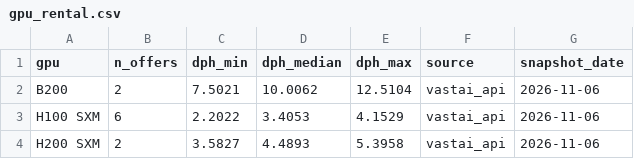
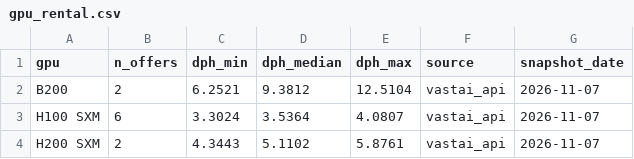
Before and after one commit to hridmod/compute-trading, a CSV file: shutdown_floor/data/gpu_rental.csv, drawn as a sheet.

```diff
--- a/shutdown_floor/data/gpu_rental.csv
+++ b/shutdown_floor/data/gpu_rental.csv
@@ -1,4 +1,4 @@
 gpu,n_offers,dph_min,dph_median,dph_max,source,snapshot_date
-B200,2,7.5021,10.0062,12.5104,vastai_api,2026-11-06
-H100 SXM,6,2.2022,3.4053,4.1529,vastai_api,2026-11-06
-H200 SXM,2,3.5827,4.4893,5.3958,vastai_api,2026-11-06
+B200,2,6.2521,9.3812,12.5104,vastai_api,2026-11-07
+H100 SXM,6,3.3024,3.5364,4.0807,vastai_api,2026-11-07
+H200 SXM,2,4.3443,5.1102,5.8761,vastai_api,2026-11-07
```
Also changed, not shown: shutdown_floor/data/history/shutdown_floor_snapshots.csv, substitution_ceiling/data/gpu_rental.csv, 6 other files.
